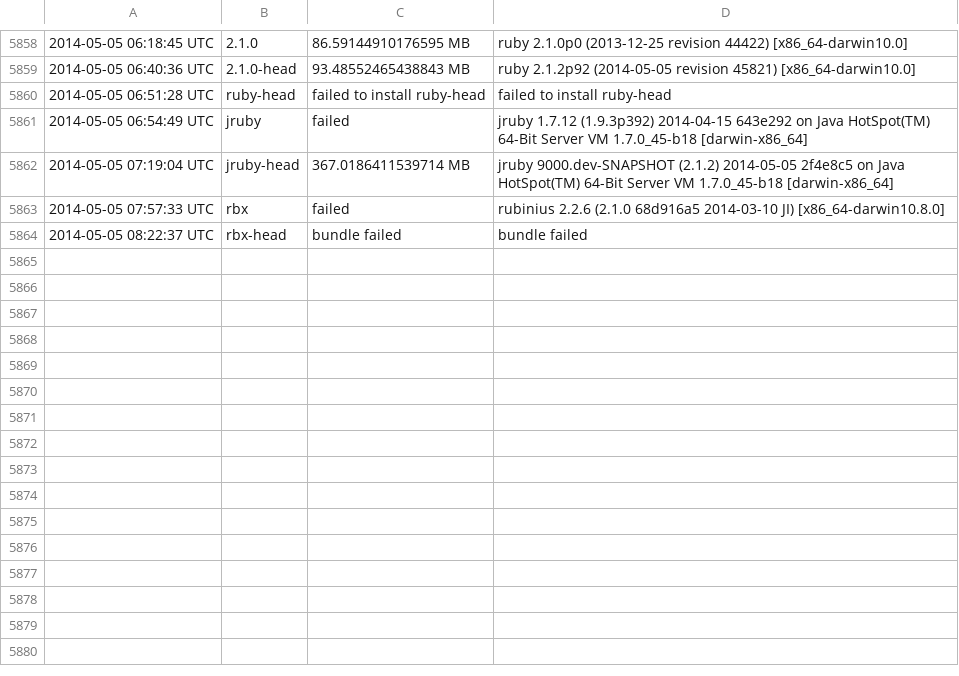
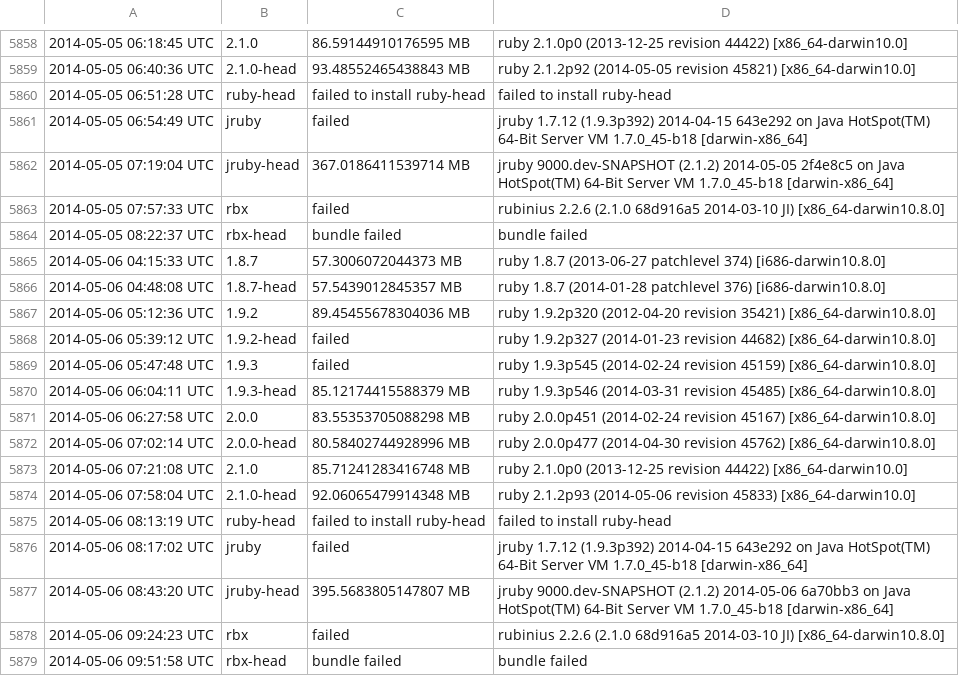
Before and after one commit to brianhempel/isrubyfastyet, a TSV file: results/rails_memory_usage_results.tsv, drawn as a sheet; only a part is shown, gaps mark what is left out; the diff names each change by its address in the sheet, - before the commit and + after, or states it on an @@ line.

```diff
--- a/results/rails_memory_usage_results.tsv
+++ b/results/rails_memory_usage_results.tsv
+row 5865: 2014-05-06 04:15:33 UTC | 1.8.7 | 57.3006072044373 MB | ruby 1.8.7 (2013-06-27 patchlevel 374) [i686-darwin10.8.0]
+row 5866: 2014-05-06 04:48:08 UTC | 1.8.7-head | 57.5439012845357 MB | ruby 1.8.7 (2014-01-28 patchlevel 376) [i686-darwin10.8.0]
+row 5867: 2014-05-06 05:12:36 UTC | 1.9.2 | 89.45455678304036 MB | ruby 1.9.2p320 (2012-04-20 revision 35421) [x86_64-darwin10.8.0]
+row 5868: 2014-05-06 05:39:12 UTC | 1.9.2-head | failed | ruby 1.9.2p327 (2014-01-23 revision 44682) [x86_64-darwin10.8.0]
+row 5869: 2014-05-06 05:47:48 UTC | 1.9.3 | failed | ruby 1.9.3p545 (2014-02-24 revision 45159) [x86_64-darwin10.8.0]
+row 5870: 2014-05-06 06:04:11 UTC | 1.9.3-head | 85.12174415588379 MB | ruby 1.9.3p546 (2014-03-31 revision 45485) [x86_64-darwin10.8.0]
+row 5871: 2014-05-06 06:27:58 UTC | 2.0.0 | 83.55353705088298 MB | ruby 2.0.0p451 (2014-02-24 revision 45167) [x86_64-darwin10.8.0]
+row 5872: 2014-05-06 07:02:14 UTC | 2.0.0-head | 80.58402744928996 MB | ruby 2.0.0p477 (2014-04-30 revision 45762) [x86_64-darwin10.8.0]
+row 5873: 2014-05-06 07:21:08 UTC | 2.1.0 | 85.71241283416748 MB | ruby 2.1.0p0 (2013-12-25 revision 44422) [x86_64-darwin10.0]
+row 5874: 2014-05-06 07:58:04 UTC | 2.1.0-head | 92.06065479914348 MB | ruby 2.1.2p93 (2014-05-06 revision 45833) [x86_64-darwin10.0]
+row 5875: 2014-05-06 08:13:19 UTC | ruby-head | failed to install ruby-head | failed to install ruby-head
+row 5876: 2014-05-06 08:17:02 UTC | jruby | failed | jruby 1.7.12 (1.9.3p392) 2014-04-15 643e292 on Java HotSpot(TM) 64-Bit Server VM 1.7.0_45-b18 [darwin-x86_64]
+row 5877: 2014-05-06 08:43:20 UTC | jruby-head | 395.5683805147807 MB | jruby 9000.dev-SNAPSHOT (2.1.2) 2014-05-06 6a70bb3 on Java HotSpot(TM) 64-Bit Server VM 1.7.0_45-b18 [darwin-x86_64]
+row 5878: 2014-05-06 09:24:23 UTC | rbx | failed | rubinius 2.2.6 (2.1.0 68d916a5 2014-03-10 JI) [x86_64-darwin10.8.0]
+row 5879: 2014-05-06 09:51:58 UTC | rbx-head | bundle failed | bundle failed
```
Also changed, not shown: results/rails_requests_per_second_results.tsv, results/rails_requests_per_second_steady_state_results.tsv, 1 other file.
